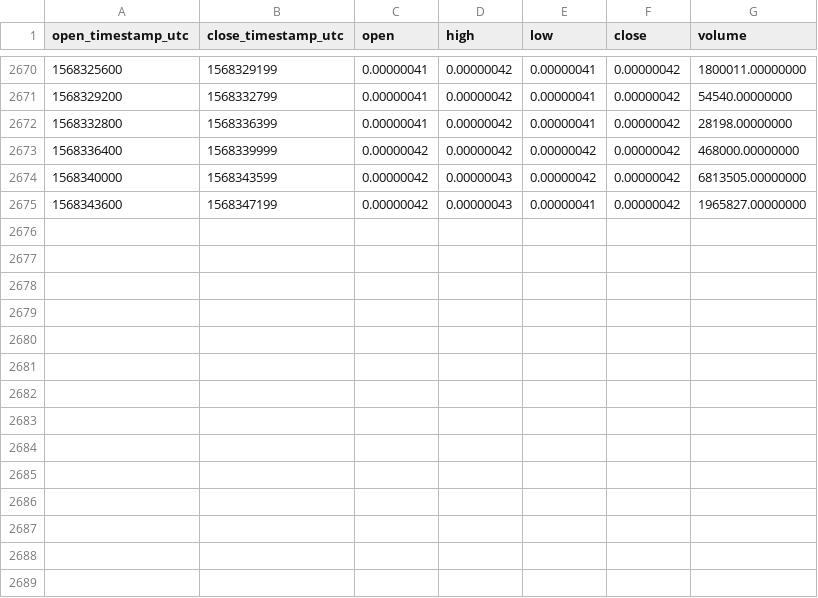
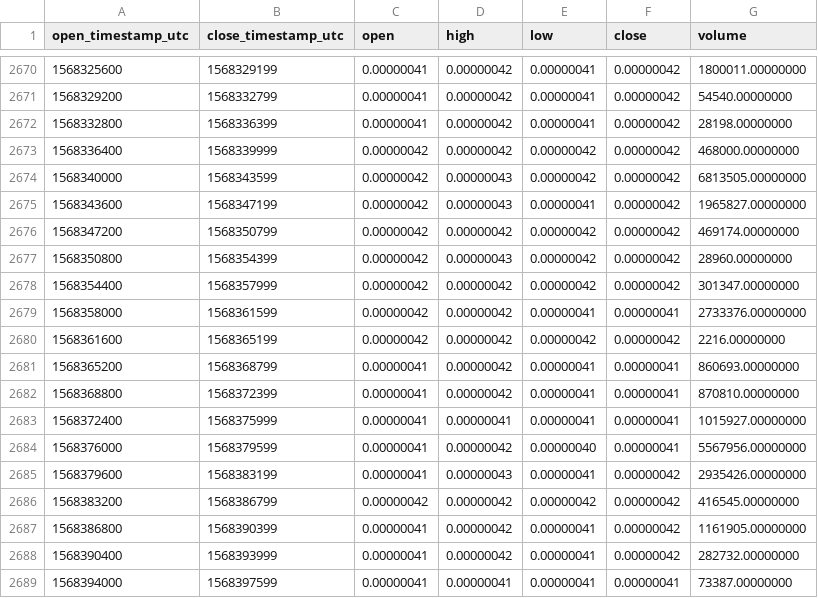
Before and after one commit to cryptobigbro/binance-TFUELBTC, a CSV file: binance-TFUELBTC-1h.csv, drawn as a sheet; only a part is shown, gaps mark what is left out; the diff names each change by its address in the sheet, - before the commit and + after, or states it on an @@ line.

Commit message:
Update OHLCV data.

```diff
--- a/binance-TFUELBTC-1h.csv
+++ b/binance-TFUELBTC-1h.csv
+row 2676: 1568347200 | 1568350799 | 0.00000042 | 0.00000042 | 0.00000042 | 0.00000042 | 469174.00000000
+row 2677: 1568350800 | 1568354399 | 0.00000042 | 0.00000043 | 0.00000042 | 0.00000042 | 28960.00000000
+row 2678: 1568354400 | 1568357999 | 0.00000042 | 0.00000042 | 0.00000042 | 0.00000042 | 301347.00000000
+row 2679: 1568358000 | 1568361599 | 0.00000042 | 0.00000042 | 0.00000041 | 0.00000041 | 2733376.00000000
+row 2680: 1568361600 | 1568365199 | 0.00000042 | 0.00000042 | 0.00000042 | 0.00000042 | 2216.00000000
+row 2681: 1568365200 | 1568368799 | 0.00000041 | 0.00000042 | 0.00000041 | 0.00000041 | 860693.00000000
+row 2682: 1568368800 | 1568372399 | 0.00000041 | 0.00000042 | 0.00000041 | 0.00000041 | 870810.00000000
+row 2683: 1568372400 | 1568375999 | 0.00000041 | 0.00000041 | 0.00000041 | 0.00000041 | 1015927.00000000
+row 2684: 1568376000 | 1568379599 | 0.00000041 | 0.00000042 | 0.00000040 | 0.00000041 | 5567956.00000000
+row 2685: 1568379600 | 1568383199 | 0.00000041 | 0.00000043 | 0.00000041 | 0.00000042 | 2935426.00000000
+row 2686: 1568383200 | 1568386799 | 0.00000042 | 0.00000042 | 0.00000042 | 0.00000042 | 416545.00000000
+row 2687: 1568386800 | 1568390399 | 0.00000041 | 0.00000042 | 0.00000041 | 0.00000042 | 1161905.00000000
+row 2688: 1568390400 | 1568393999 | 0.00000041 | 0.00000042 | 0.00000041 | 0.00000042 | 282732.00000000
+row 2689: 1568394000 | 1568397599 | 0.00000041 | 0.00000041 | 0.00000041 | 0.00000041 | 73387.00000000
```
